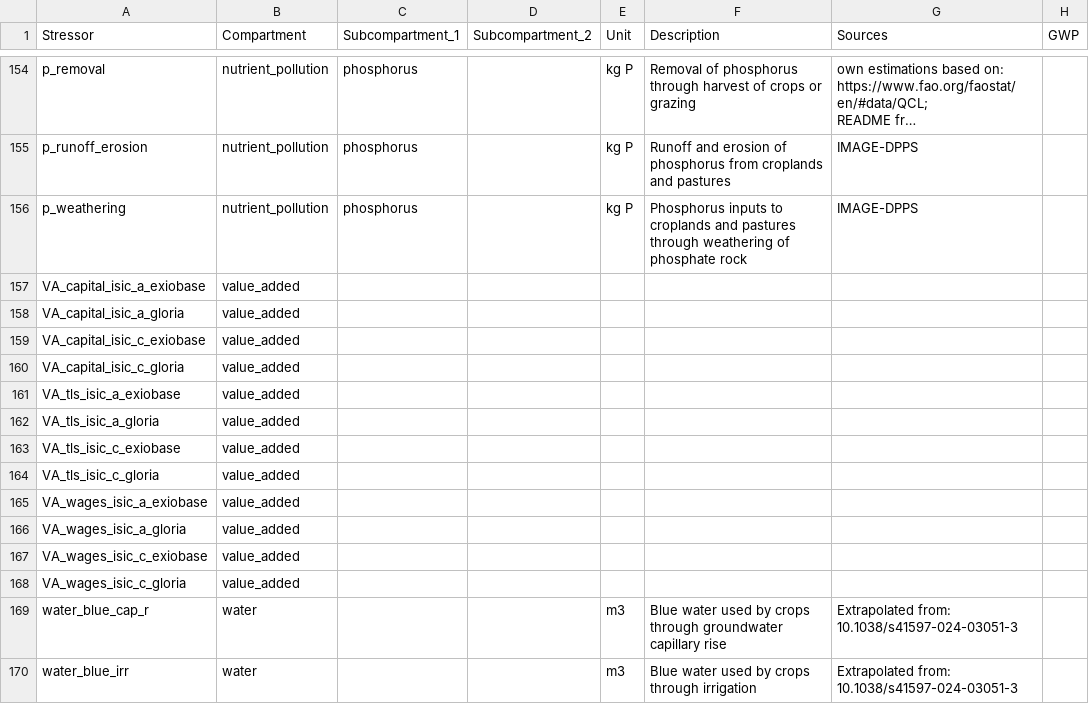
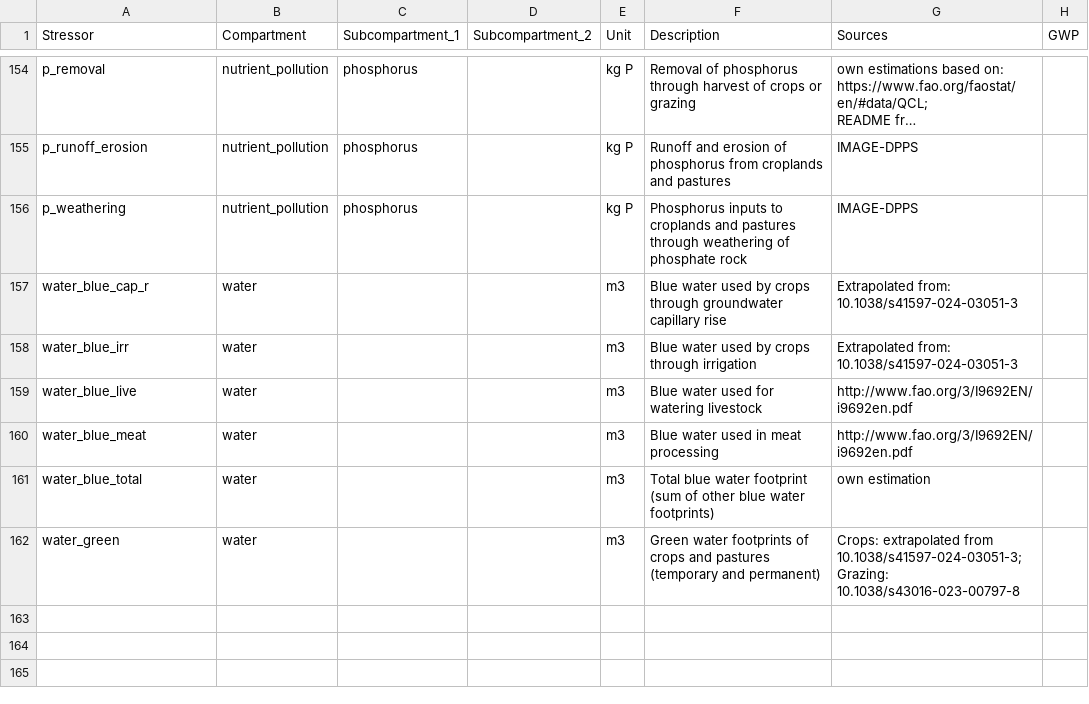
Before and after one commit to fineprint-global/fabio, a CSV file: inst/E_labels_initial.csv, drawn as a sheet; only a part is shown, gaps mark what is left out; the shorter side is filled out with more unchanged rows; long unchanged cells end in ….

Commit message:
removed unnecessary listing of the VA extensions

```diff
--- a/inst/E_labels_initial.csv
+++ b/inst/E_labels_initial.csv
@@ -274,14 +274,2 @@ p_runoff_erosion,nutrient_pollution,phosphorus,,kg P,Runoff and erosion of phosp
 p_weathering,nutrient_pollution,phosphorus,,kg P,Phosphorus inputs to croplands and pastures through weathering of phosphate rock,IMAGE-DPPS,
-VA_capital_isic_a_exiobase,value_added,,,,,,
-VA_capital_isic_a_gloria,value_added,,,,,,
-VA_capital_isic_c_exiobase,value_added,,,,,,
-VA_capital_isic_c_gloria,value_added,,,,,,
-VA_tls_isic_a_exiobase,value_added,,,,,,
-VA_tls_isic_a_gloria,value_added,,,,,,
-VA_tls_isic_c_exiobase,value_added,,,,,,
-VA_tls_isic_c_gloria,value_added,,,,,,
-VA_wages_isic_a_exiobase,value_added,,,,,,
-VA_wages_isic_a_gloria,value_added,,,,,,
-VA_wages_isic_c_exiobase,value_added,,,,,,
-VA_wages_isic_c_gloria,value_added,,,,,,
 water_blue_cap_r,water,,,m3,Blue water used by crops through groundwater capillary rise,"Extrapolated from:
```
